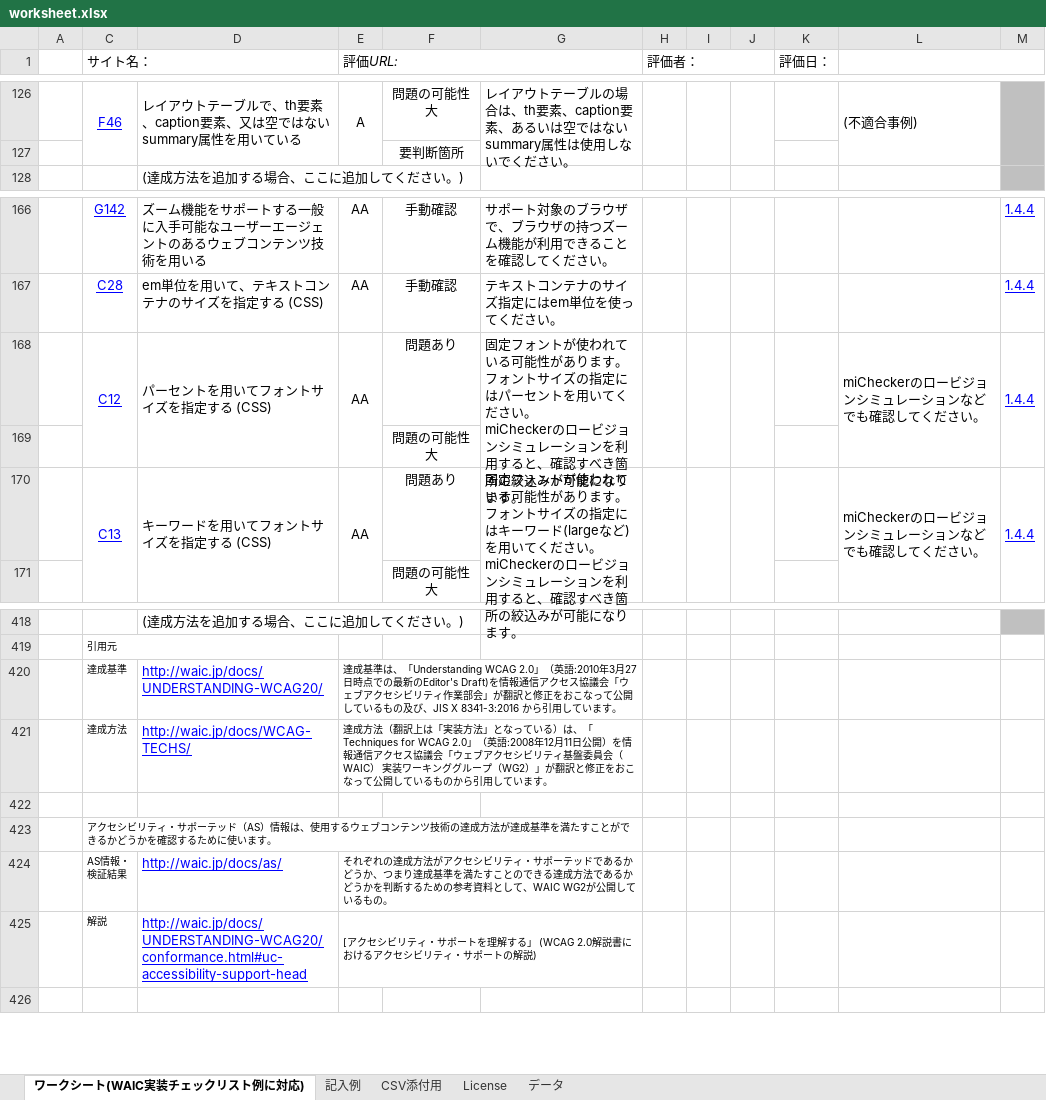
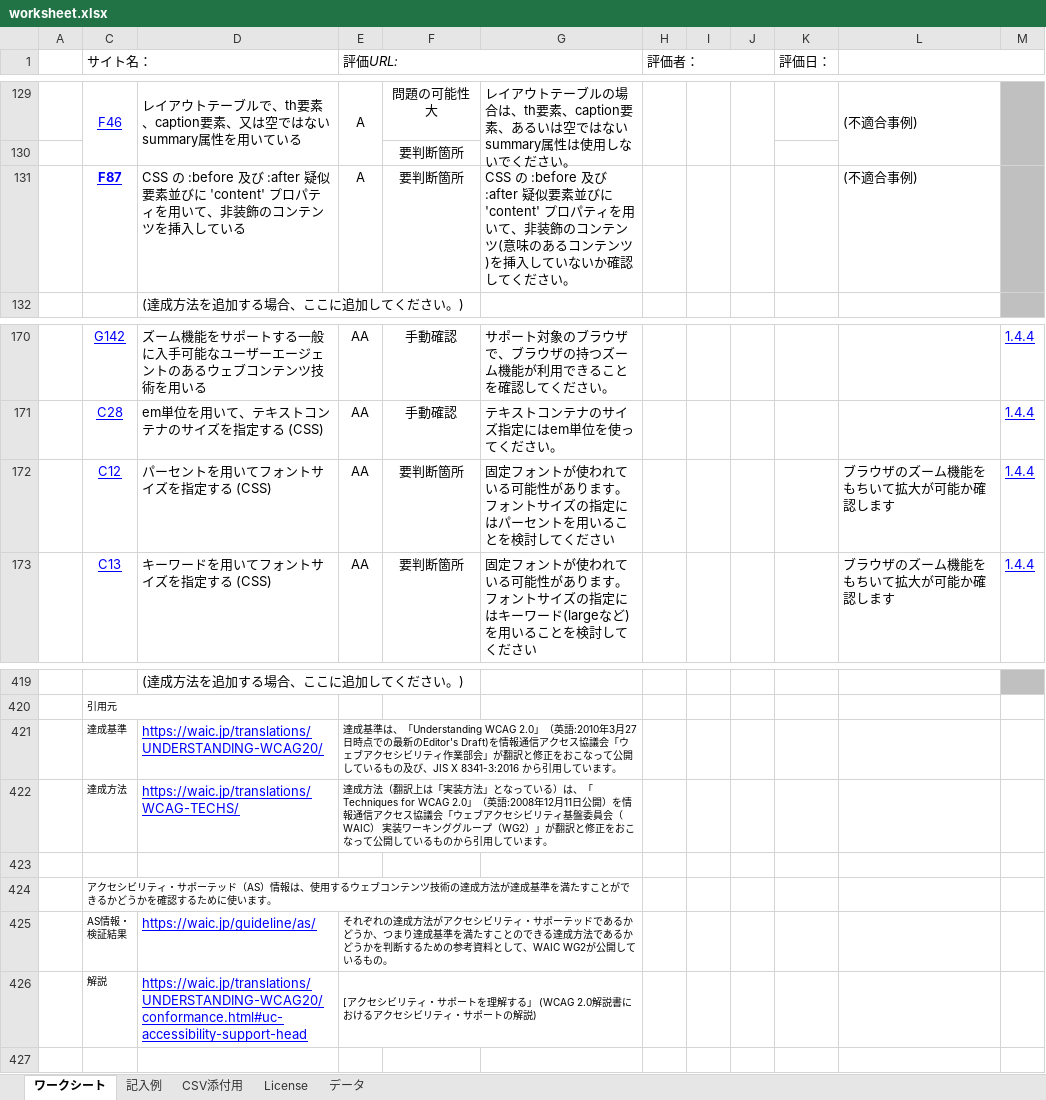
Before and after one commit to eclipse-actf/org.eclipse.actf, an Excel workbook: org.eclipse.actf.examples.michecker.doc.nl1/manual_src/worksheet.xlsx, sheet ワークシート, drawn as a sheet; only a part is shown, gaps mark what is left out; values as stored, in another font and other column widths than the file's, no borders; removed rows and columns are numbered as before the commit, all else as after; ↵ is a line break in a cell; the diff covers the shown part only; the diff names each change by its address in the sheet, - before the commit and + after, or states it on an @@ line.

```diff
--- a/org.eclipse.actf.examples.michecker.doc.nl1/manual_src/worksheet.xlsx (sheet ワークシート)
+++ b/org.eclipse.actf.examples.michecker.doc.nl1/manual_src/worksheet.xlsx (sheet ワークシート)
-sheet tab: ワークシート(WAIC実装チェックリスト例に対応)
+sheet tab: ワークシート
+row 131:  | F87 | CSS の :before 及び :after 疑似要素並びに 'content' プロパティを用いて、非装飾のコンテンツを挿入している | A | 要判断箇所 | CSS の :before 及び :after 疑似要素並びに 'content' プロパティを用いて、非装飾のコンテンツ(意味のあるコンテンツ)を挿入していないか確認してください。 |  |  |  |  | (不適合事例)
-C168:C169 merged
-D168:D169 merged
-E168:E169 merged
-F172: 問題あり
+F172: 要判断箇所
-G172: …トを用いてください。 ↵ miCheckerのロービジョンシミュレーションを利用すると、確認すべき箇所の絞込みが可能になります。
+G172: …トを用いることを検討してください
-G168:G169 merged
-H168:H169 merged
-I168:I169 merged
-J168:J169 merged
-L172: miCheckerのロービジョンシミュレーションなどでも確認してください。
+L172: ブラウザのズーム機能をもちいて拡大が可能か確認します
-L168:L169 merged
-M168:M169 merged
@@ row 169 moved to row 111: 問題の可能性大 @@
-C170:C171 merged
-D170:D171 merged
-E170:E171 merged
-F173: 問題あり
+F173: 要判断箇所
-G173: …)を用いてください。 ↵ miCheckerのロービジョンシミュレーションを利用すると、確認すべき箇所の絞込みが可能になります。
+G173: …)を用いることを検討してください
-G170:G171 merged
-H170:H171 merged
-I170:I171 merged
-J170:J171 merged
-L173: miCheckerのロービジョンシミュレーションなどでも確認してください。
+L173: ブラウザのズーム機能をもちいて拡大が可能か確認します
-L170:L171 merged
-M170:M171 merged
-row 171:  |  |  |  | 問題の可能性大
-D421: http://waic.jp/docs/UNDERSTANDING-WCAG20/
+D421: https://waic.jp/translations/UNDERSTANDING-WCAG20/
-D422: http://waic.jp/docs/WCAG-TECHS/
+D422: https://waic.jp/translations/WCAG-TECHS/
-D425: http://waic.jp/docs/as/
+D425: https://waic.jp/guideline/as/
-D426: http://waic.jp/docs/UNDERSTANDING-WCAG20/conformance.html#uc-accessibility-support-head
+D426: https://waic.jp/translations/UNDERSTANDING-WCAG20/conformance.html#uc-accessibility-support-head
```
Also changed, not shown: 3 added rows, 2 removed rows, 17 edited cells and merged cells elsewhere in this sheet, sheet License, formulas that keep their value, charts or pictures, org.eclipse.actf.examples.michecker.doc.nl1/nl/ja/docs/worksheet.xlsx, 15 other files.
